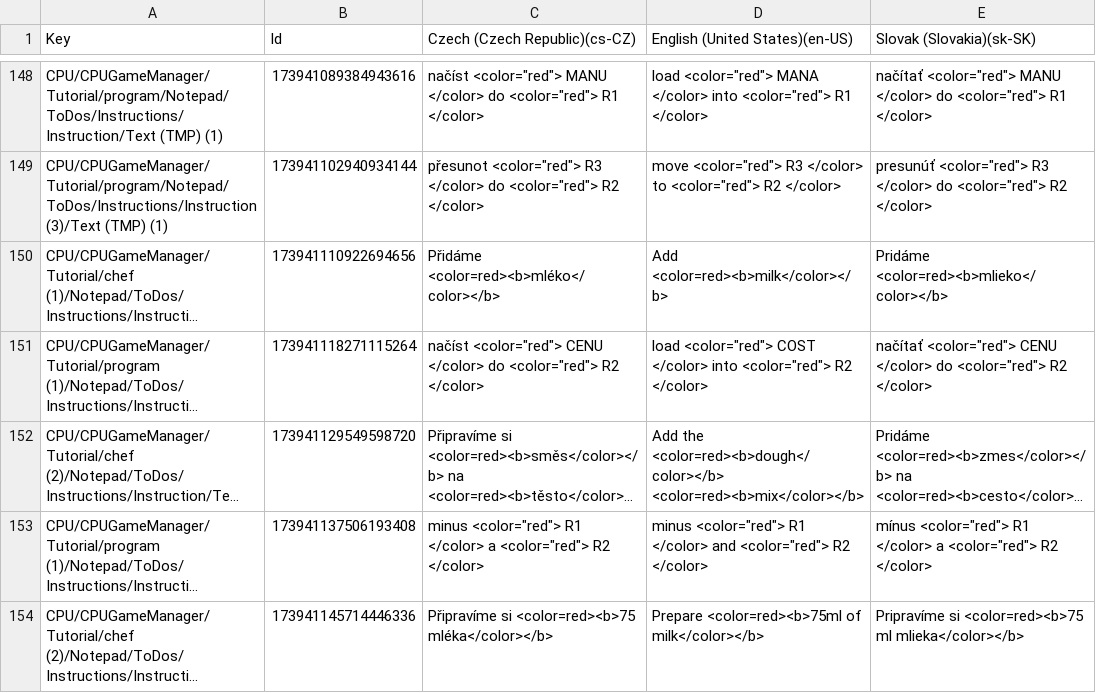
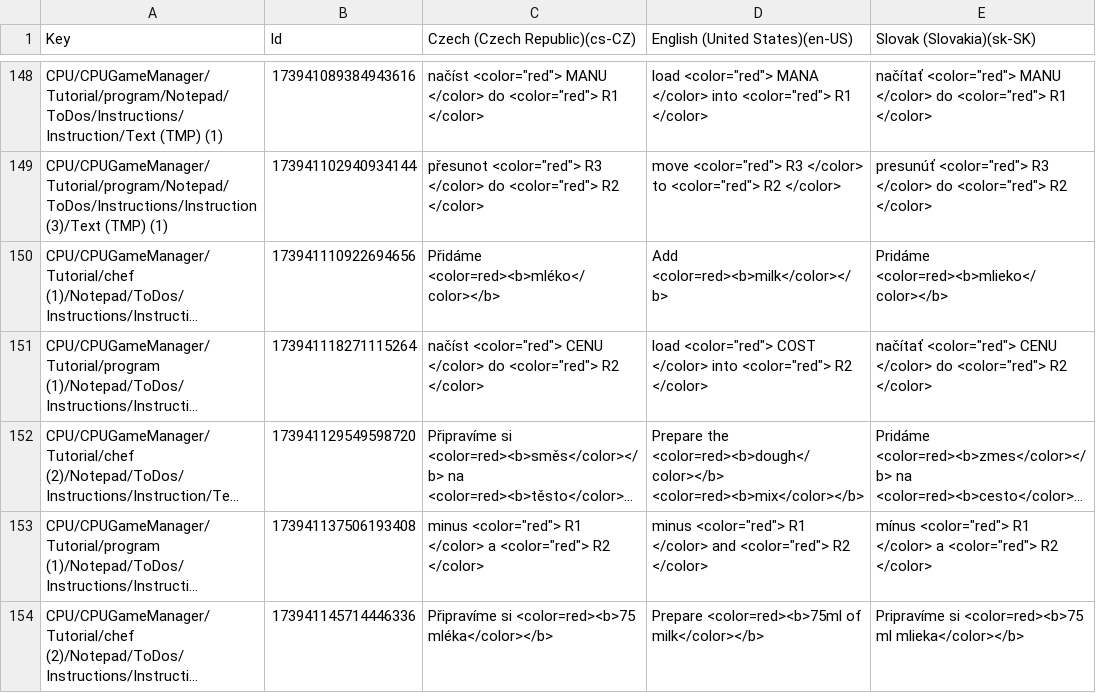
Before and after one commit to MonikaBosaniova/diploma-thesis, a CSV file: Assets/Localization/GlobalGameLocalization.csv, drawn as a sheet; only a part is shown, gaps mark what is left out; long unchanged cells end in …; the diff covers the shown part only; the diff names each change by its address in the sheet, - before the commit and + after, or states it on an @@ line.

```diff
--- a/Assets/Localization/GlobalGameLocalization.csv
+++ b/Assets/Localization/GlobalGameLocalization.csv
-D152 (English (United States)(en-US)): Add the <color=red><b>dough</color></b>…
+D152 (English (United States)(en-US)): Prepare the <color=red><b>dough</color></b>…
```
Also changed, not shown: 11 edited cells elsewhere in this file, 4 other files.
